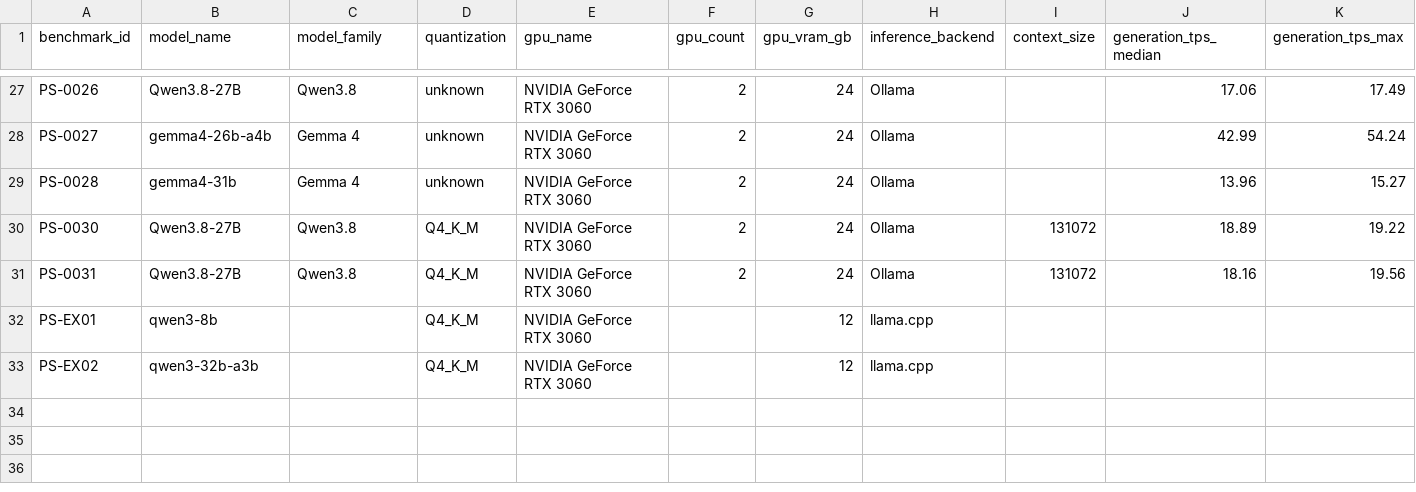
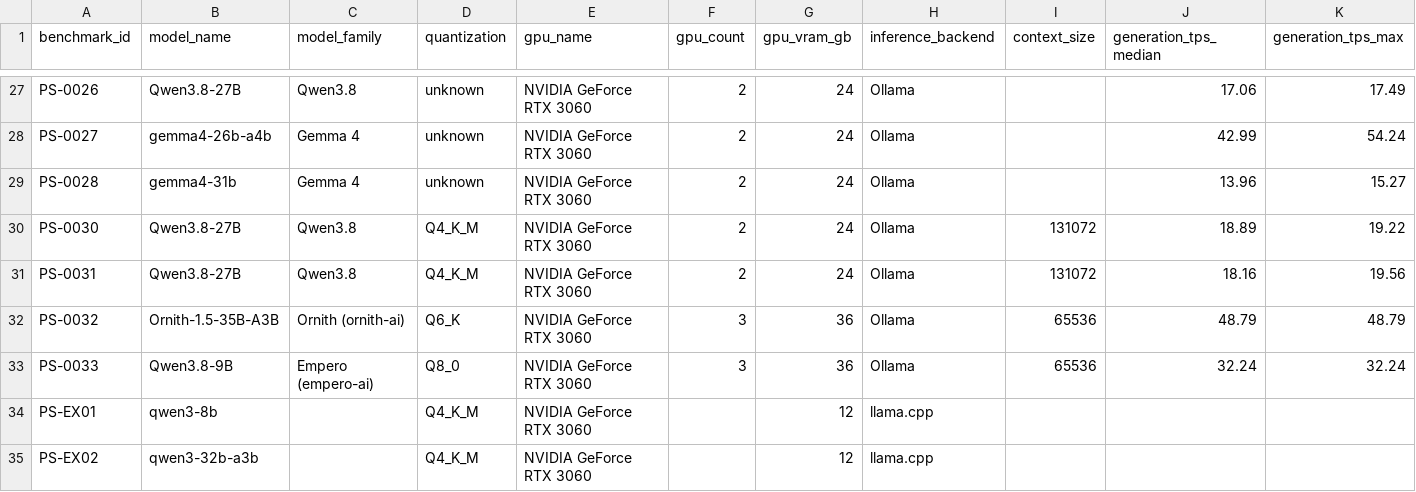
Before and after one commit to mw00/peasant-smith, a CSV file: data/benchmarks.csv, drawn as a sheet; only a part is shown, gaps mark what is left out; rows hold the shown columns only; the diff names each change by its address in the sheet, - before the commit and + after, or states it on an @@ line.

```diff
--- a/data/benchmarks.csv
+++ b/data/benchmarks.csv
+row 32: PS-0032 | Ornith-1.5-35B-A3B | Ornith (ornith-ai) | Q6_K | NVIDIA GeForce RTX 3060 | 3 | 36 | Ollama | 65536 | 48.79 | 48.79
+row 33: PS-0033 | Qwen3.8-9B | Empero (empero-ai) | Q8_0 | NVIDIA GeForce RTX 3060 | 3 | 36 | Ollama | 65536 | 32.24 | 32.24
```
Also changed, not shown: data/systems.csv, 4 other files.
